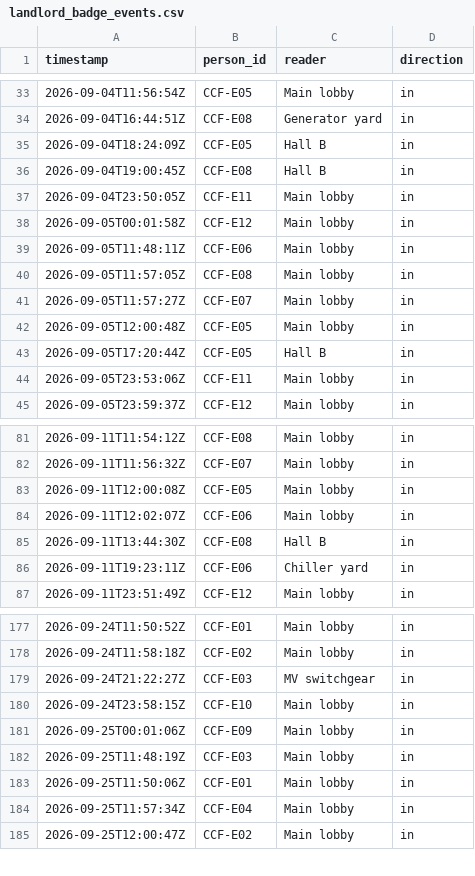
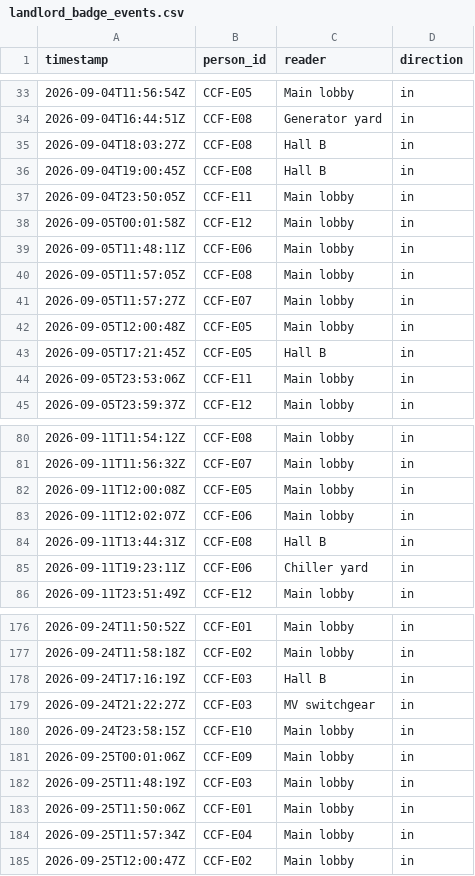
Before and after one commit to JasonMossotti/dco-vendor-scorecard, a CSV file: data/sample/access/landlord_badge_events.csv, drawn as a sheet; only a part is shown, gaps mark what is left out; the diff covers the shown part only.

```diff
--- a/data/sample/access/landlord_badge_events.csv
+++ b/data/sample/access/landlord_badge_events.csv
@@ -34,3 +34,3 @@ timestamp,person_id,reader,direction
 2026-09-04T16:44:51Z,CCF-E08,Generator yard,in
-2026-09-04T18:24:09Z,CCF-E05,Hall B,in
+2026-09-04T18:03:27Z,CCF-E08,Hall B,in
 2026-09-04T19:00:45Z,CCF-E08,Hall B,in
@@ -42,3 +42,3 @@ timestamp,person_id,reader,direction
 2026-09-05T12:00:48Z,CCF-E05,Main lobby,in
-2026-09-05T17:20:44Z,CCF-E05,Hall B,in
+2026-09-05T17:21:45Z,CCF-E05,Hall B,in
 2026-09-05T23:53:06Z,CCF-E11,Main lobby,in
@@ -84,3 +83,3 @@ timestamp,person_id,reader,direction
 2026-09-11T12:02:07Z,CCF-E06,Main lobby,in
-2026-09-11T13:44:30Z,CCF-E08,Hall B,in
+2026-09-11T13:44:31Z,CCF-E08,Hall B,in
 2026-09-11T19:23:11Z,CCF-E06,Chiller yard,in
@@ -178,2 +177,3 @@ timestamp,person_id,reader,direction
 2026-09-24T11:58:18Z,CCF-E02,Main lobby,in
+2026-09-24T17:16:19Z,CCF-E03,Hall B,in
 2026-09-24T21:22:27Z,CCF-E03,MV switchgear,in
```
Also changed, not shown: 2 added rows and 3 removed rows elsewhere in this file, data/sample/landlord/pm_records.csv, 22 other files.
